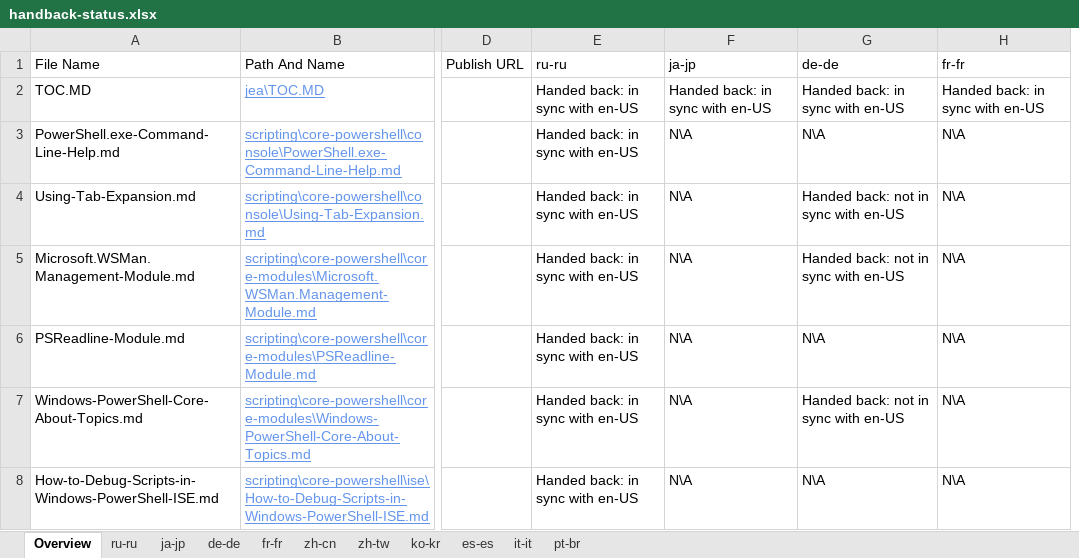
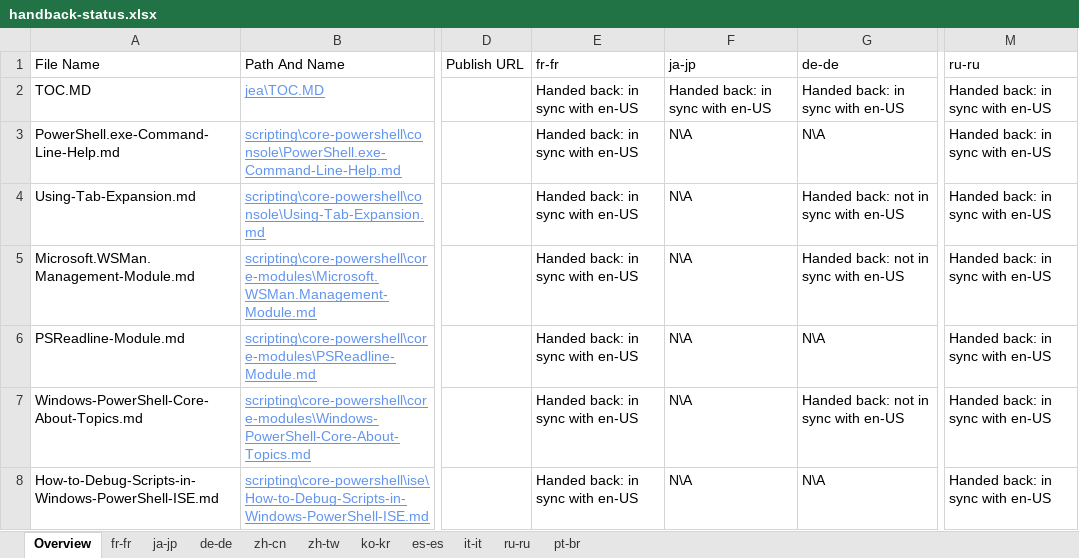
Before and after one commit to SonjaSaltzman/powerShell-Docs.handback, an Excel workbook: ol-handback/PowerShell/powerShell-Docs/live/handback-status.xlsx, sheet Overview, drawn as a sheet; only a part is shown, gaps mark what is left out; values as stored, in another font and other column widths than the file's, no borders; table styles not drawn; removed rows and columns are numbered as before the commit, all else as after; the diff covers the shown part only; the diff names each change by its address in the sheet, - before the commit and + after, or states it on an @@ line.

```diff
--- a/ol-handback/PowerShell/powerShell-Docs/live/handback-status.xlsx (sheet Overview)
+++ b/ol-handback/PowerShell/powerShell-Docs/live/handback-status.xlsx (sheet Overview)
@@ sheet tab order changed: Overview | fr-fr | ja-jp | de-de | zh-cn | zh-tw | ko-kr | es-es | it-it | ru-ru | pt-br @@
-column H (fr-fr), rows 2-8: Handed back: in sync with en-US | N\A | N\A | N\A | N\A | N\A | N\A
+column M (ru-ru), rows 2-8: all Handed back: in sync with en-US
-E1: ru-ru
+E1: fr-fr
```
Also changed, not shown: 1 added row and 1 removed row elsewhere in this sheet, sheet fr-fr, ol-handback/PowerShell/powerShell-Docs/live/localization-status.xlsx.
